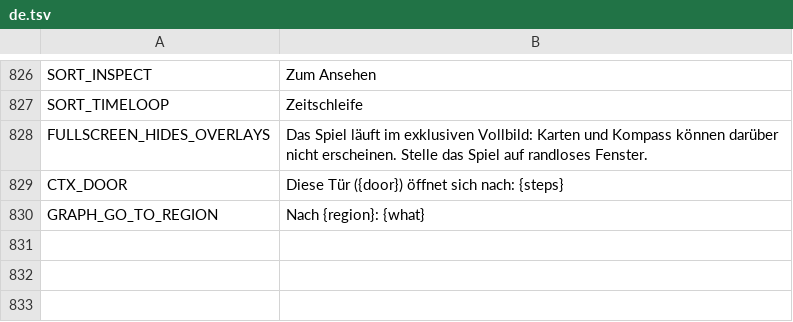
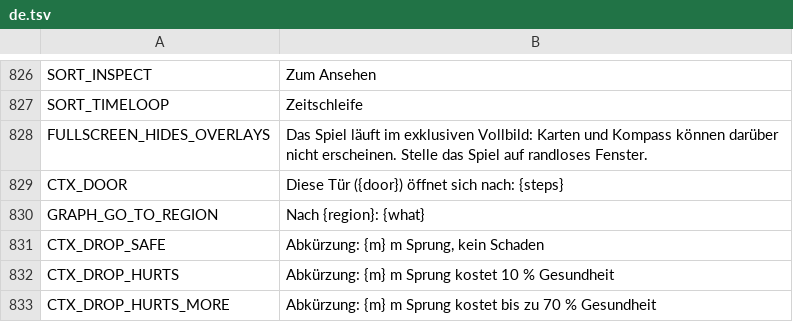
Before and after one commit to myso-kr/hell-is-us-mod, a TSV file: assets/i18n/de.tsv, drawn as a sheet; only a part is shown, gaps mark what is left out.

```diff
--- a/assets/i18n/de.tsv
+++ b/assets/i18n/de.tsv
@@ -830 +830,4 @@ CTX_DOOR	Diese Tür ({door}) öffnet sich nach: {steps}
 GRAPH_GO_TO_REGION	Nach {region}: {what}
+CTX_DROP_SAFE	Abkürzung: {m} m Sprung, kein Schaden
+CTX_DROP_HURTS	Abkürzung: {m} m Sprung kostet 10 % Gesundheit
+CTX_DROP_HURTS_MORE	Abkürzung: {m} m Sprung kostet bis zu 70 % Gesundheit
```
Also changed, not shown: assets/i18n/fr.tsv, assets/i18n/it.tsv, 20 other files.
